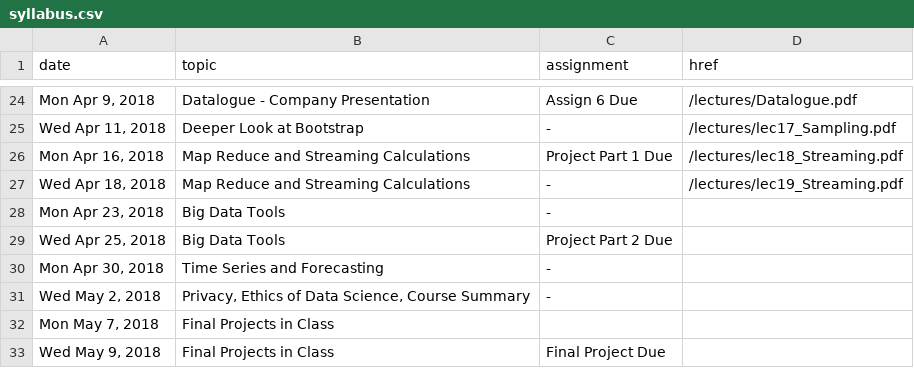
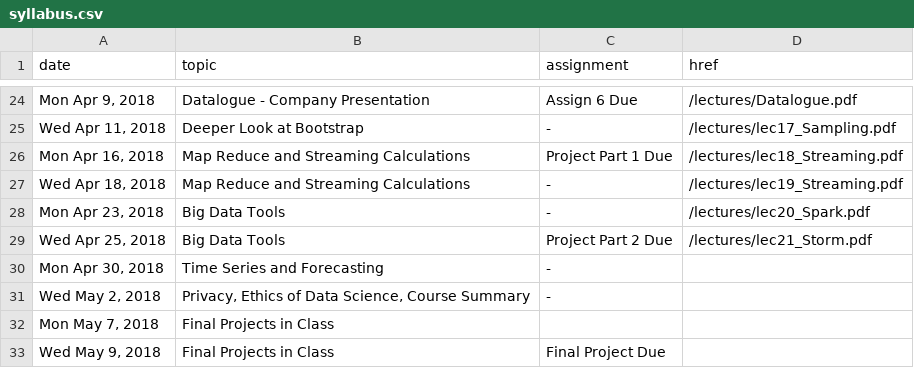
Before and after one commit to cs5304/ds-in-the-wild, a CSV file: syllabus.csv, drawn as a sheet; only a part is shown, gaps mark what is left out.

```diff
--- a/syllabus.csv
+++ b/syllabus.csv
@@ -27,4 +27,4 @@ date,topic,assignment,href
 "Wed Apr 18, 2018","Map Reduce and Streaming Calculations","-","/lectures/lec19_Streaming.pdf"
-"Mon Apr 23, 2018","Big Data Tools","-",""
-"Wed Apr 25, 2018","Big Data Tools","Project Part 2 Due",""
+"Mon Apr 23, 2018","Big Data Tools","-","/lectures/lec20_Spark.pdf"
+"Wed Apr 25, 2018","Big Data Tools","Project Part 2 Due","/lectures/lec21_Storm.pdf"
 "Mon Apr 30, 2018","Time Series and Forecasting","-",""
```
Also changed, not shown: 3 other files.
